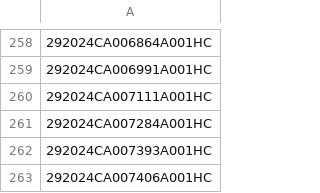
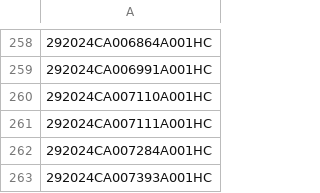
Before and after one commit to figlesias7/realforeclose-hillsborough, a CSV file: data/all_seen.csv, drawn as a sheet; only a part is shown, gaps mark what is left out; the shorter side is filled out with more unchanged rows; the diff names each change by its address in the sheet, - before the commit and + after, or states it on an @@ line.

```diff
--- a/data/all_seen.csv
+++ b/data/all_seen.csv
+row 260: 292024CA007110A001HC
```
Also changed, not shown: data/event_log.csv, 3 other files.
